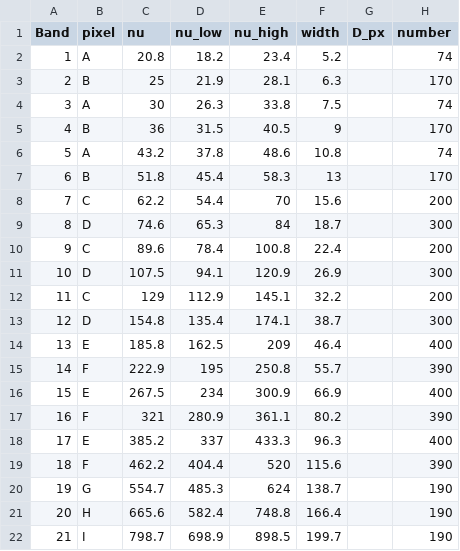
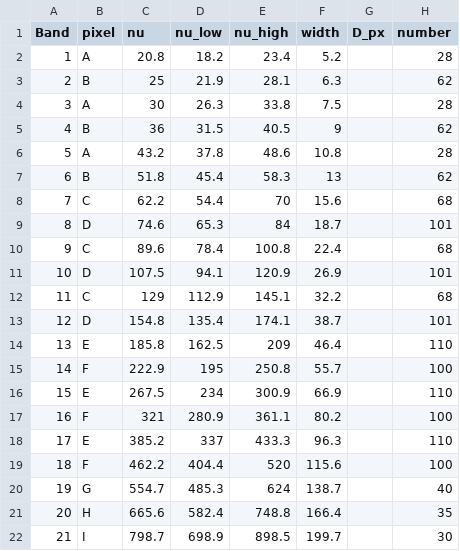
Before and after one commit to ksyoung/load_and_sensitivity, a CSV file: inputs/CMBP_bands.csv, drawn as a sheet.

```diff
--- a/inputs/CMBP_bands.csv
+++ b/inputs/CMBP_bands.csv
@@ -1,22 +1,22 @@
 Band,pixel,nu,nu_low,nu_high,width,D_px,number
-1,A,20.8,18.2,23.4,5.2,,74
-2,B,25,21.9,28.1,6.3,,170
-3,A,30,26.3,33.8,7.5,,74
-4,B,36,31.5,40.5,9,,170
-5,A,43.2,37.8,48.6,10.8,,74
-6,B,51.8,45.4,58.3,13,,170
-7,C,62.2,54.4,70,15.6,,200
-8,D,74.6,65.3,84,18.7,,300
-9,C,89.6,78.4,100.8,22.4,,200
-10,D,107.5,94.1,120.9,26.9,,300
-11,C,129,112.9,145.1,32.2,,200
-12,D,154.8,135.4,174.1,38.7,,300
-13,E,185.8,162.5,209,46.4,,400
-14,F,222.9,195,250.8,55.7,,390
-15,E,267.5,234,300.9,66.9,,400
-16,F,321,280.9,361.1,80.2,,390
-17,E,385.2,337,433.3,96.3,,400
-18,F,462.2,404.4,520,115.6,,390
-19,G,554.7,485.3,624,138.7,,190
-20,H,665.6,582.4,748.8,166.4,,190
-21,I,798.7,698.9,898.5,199.7,,190
+1,A,20.8,18.2,23.4,5.2,,28
+2,B,25,21.9,28.1,6.3,,62
+3,A,30,26.3,33.8,7.5,,28
+4,B,36,31.5,40.5,9,,62
+5,A,43.2,37.8,48.6,10.8,,28
+6,B,51.8,45.4,58.3,13,,62
+7,C,62.2,54.4,70,15.6,,68
+8,D,74.6,65.3,84,18.7,,101
+9,C,89.6,78.4,100.8,22.4,,68
+10,D,107.5,94.1,120.9,26.9,,101
+11,C,129,112.9,145.1,32.2,,68
+12,D,154.8,135.4,174.1,38.7,,101
+13,E,185.8,162.5,209,46.4,,110
+14,F,222.9,195,250.8,55.7,,100
+15,E,267.5,234,300.9,66.9,,110
+16,F,321,280.9,361.1,80.2,,100
+17,E,385.2,337,433.3,96.3,,110
+18,F,462.2,404.4,520,115.6,,100
+19,G,554.7,485.3,624,138.7,,40
+20,H,665.6,582.4,748.8,166.4,,35
+21,I,798.7,698.9,898.5,199.7,,30
```
Also changed, not shown: 9 other files.
